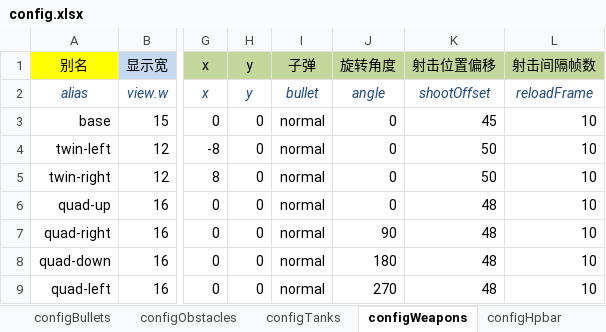
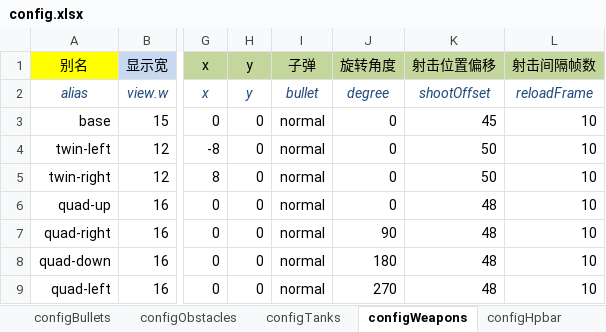
Before and after one commit to gaccob/diep.io-clone, an Excel workbook: cfg/config.xlsx, sheet configWeapons, drawn as a sheet; only a part is shown, gaps mark what is left out; values as stored, in another font and other column widths than the file's, no borders; the diff names each change by its address in the sheet, - before the commit and + after, or states it on an @@ line.

```diff
--- a/cfg/config.xlsx (sheet configWeapons)
+++ b/cfg/config.xlsx (sheet configWeapons)
-J2 (旋转角度): angle
+J2 (旋转角度): degree
```
Also changed, not shown: sheet configWorld, sheet configBullets, 21 other files.
